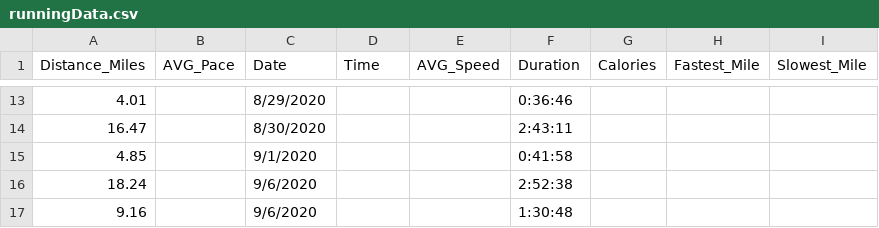
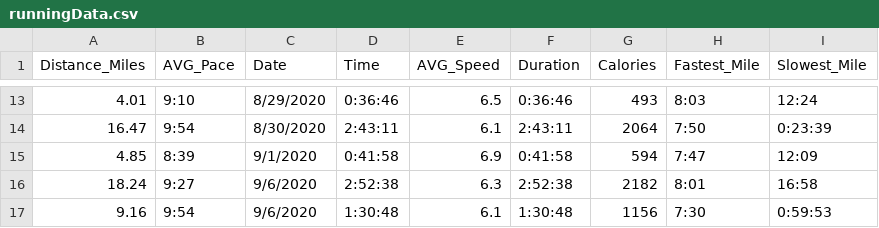
Before and after one commit to codeRunner5k/Data_Sci_Practice_Flow, a CSV file: runningData.csv, drawn as a sheet; only a part is shown, gaps mark what is left out; the diff covers the shown part only.

```diff
--- a/runningData.csv
+++ b/runningData.csv
@@ -13,5 +13,5 @@ Distance_Miles,AVG_Pace,Date,Time,AVG_Speed,Duration,Calories,Fastest_Mile,Slowe
-4.01,,8/29/2020,,,0:36:46,,,
-16.47,,8/30/2020,,,2:43:11,,,
-4.85,,9/1/2020,,,0:41:58,,,
-18.24,,9/6/2020,,,2:52:38,,,
-9.16,,9/6/2020,,,1:30:48,,,
+4.01,9:10,8/29/2020,0:36:46,6.5,0:36:46,493,8:03,12:24
+16.47,9:54,8/30/2020,2:43:11,6.1,2:43:11,2064,7:50,0:23:39
+4.85,8:39,9/1/2020,0:41:58,6.9,0:41:58,594,7:47,12:09
+18.24,9:27,9/6/2020,2:52:38,6.3,2:52:38,2182,8:01,16:58
+9.16,9:54,9/6/2020,1:30:48,6.1,1:30:48,1156,7:30,0:59:53
```
Also changed, not shown: 60 edited cells elsewhere in this file, 1 other file.
